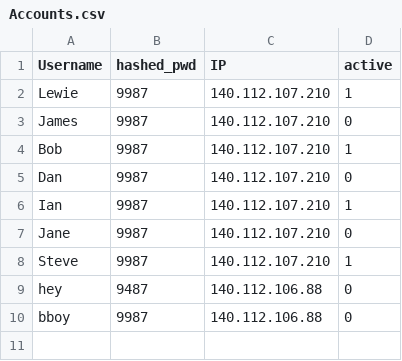
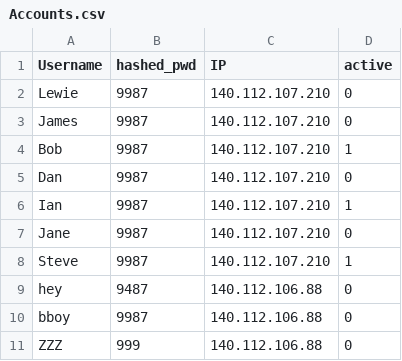
Before and after one commit to lewiechiu/Sockage, a CSV file: storing/Accounts.csv, drawn as a sheet.

```diff
--- a/storing/Accounts.csv
+++ b/storing/Accounts.csv
@@ -1,3 +1,3 @@
 Username,hashed_pwd,IP,active
-Lewie,9987,140.112.107.210,1
+Lewie,9987,140.112.107.210,0
 James,9987,140.112.107.210,0
@@ -10 +10,2 @@ hey,9487,140.112.106.88,0
 bboy,9987,140.112.106.88,0
+ZZZ,999,140.112.106.88,0
```
Also changed, not shown: 4 other files.
